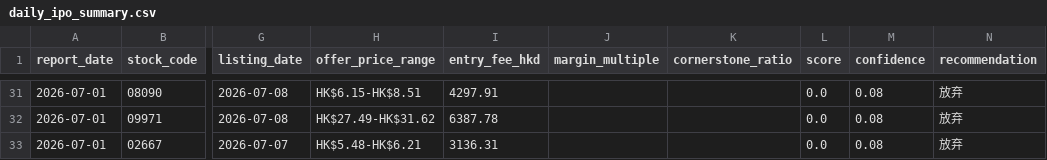
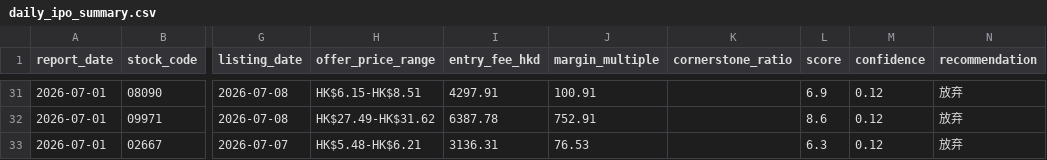
Before and after one commit to Equity-research/Hong-Kong-stocks, a CSV file: data/daily_ipo_summary.csv, drawn as a sheet; only a part is shown, gaps mark what is left out; the diff covers the shown part only; the diff names each change by its address in the sheet, - before the commit and + after, or states it on an @@ line.

Commit message:
Data: ChiefGroup enrichment - subscription multiples for all 16 IPOs
- Scraped ChiefGroup HK IPO detail pages for all listed stocks
- Added subscription multiples (margin_multiple):
  09971: 752.91x, 07656: 255.46x, 08090: 100.91x
  02667: 76.53x, 01770: 45.88x, 06880: 33.76x, etc.
- Added PE ratios, sponsors, entry fees for all 16 IPOs
- Merged into scoring pipeline with correct field mapping
- Updated daily report with enriched scores

```diff
--- a/data/daily_ipo_summary.csv
+++ b/data/daily_ipo_summary.csv
-J31 (margin_multiple): (empty)
+J31 (margin_multiple): 100.91
-L31 (score): 0.0
+L31 (score): 6.9
-M31:M33 (confidence): 0.08
+M31:M33 (confidence): 0.12
-J32 (margin_multiple): (empty)
+J32 (margin_multiple): 752.91
-L32 (score): 0.0
+L32 (score): 8.6
-J33 (margin_multiple): (empty)
+J33 (margin_multiple): 76.53
-L33 (score): 0.0
+L33 (score): 6.3
```
Also changed, not shown: 39 edited cells elsewhere in this file, 5 other files.
